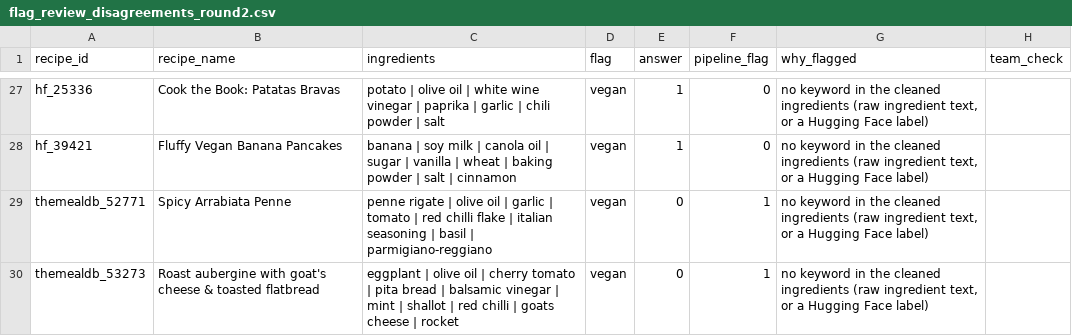
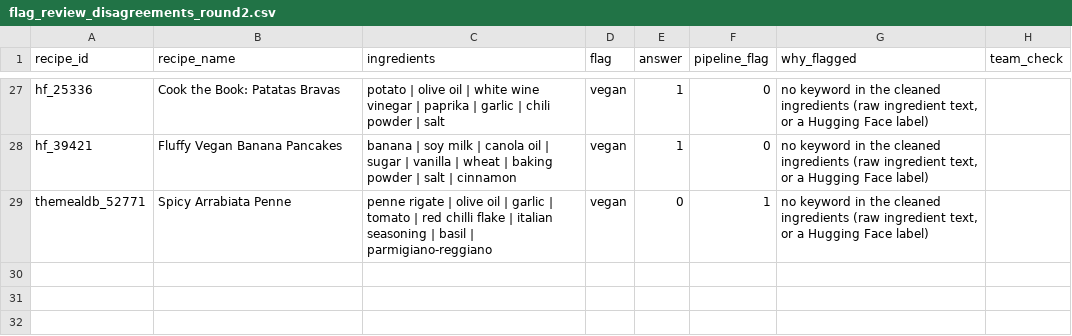
Before and after one commit to Chloe-Tu2/The-EverFlavor-AI, a CSV file: docs/flag_review/flag_review_disagreements_round2.csv, drawn as a sheet; only a part is shown, gaps mark what is left out.

```diff
--- a/docs/flag_review/flag_review_disagreements_round2.csv
+++ b/docs/flag_review/flag_review_disagreements_round2.csv
@@ -29,2 +29 @@ hf_39421,Fluffy Vegan Banana Pancakes,banana | soy milk | canola oil | sugar | v
 themealdb_52771,Spicy Arrabiata Penne,penne rigate | olive oil | garlic | tomato | red chilli flake | italian seasoning | basil | parmigiano-reggiano,vegan,0,1,"no keyword in the cleaned ingredients (raw ingredient text, or a Hugging Face label)",
-themealdb_53273,Roast aubergine with goat's cheese & toasted flatbread,eggplant | olive oil | cherry tomato | pita bread | balsamic vinegar | mint | shallot | red chilli | goats cheese | rocket,vegan,0,1,"no keyword in the cleaned ingredients (raw ingredient text, or a Hugging Face label)",
```
Also changed, not shown: docs/flag_review/flag_review_disagreements_round4.csv, 6 other files.
